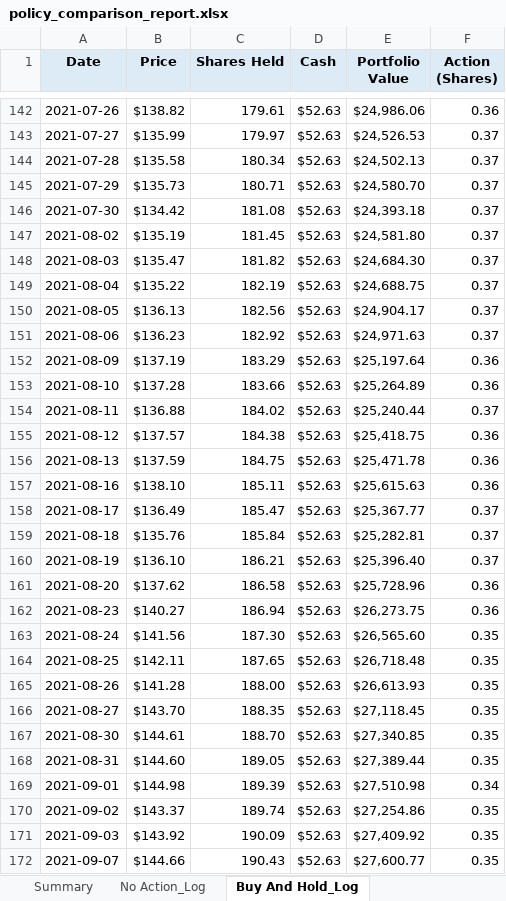
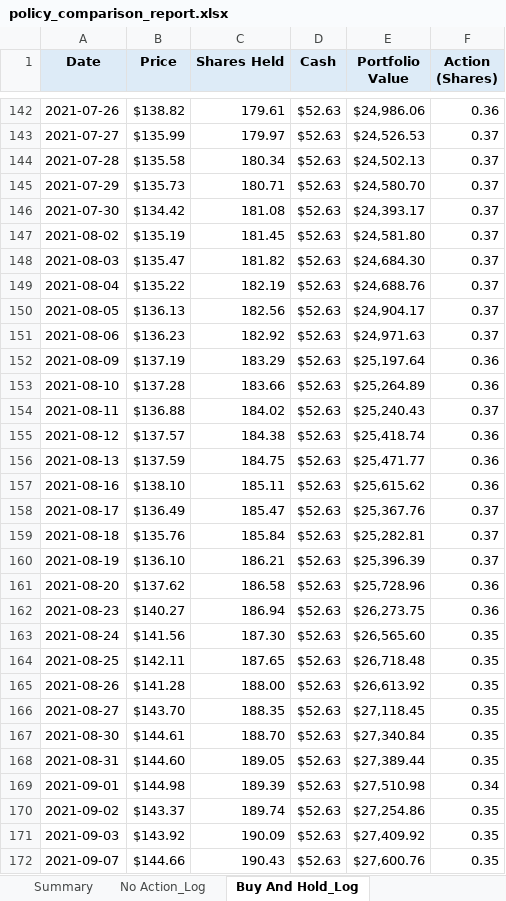
Before and after one commit to dabslee/Trading, an Excel workbook: reports/policy_comparison_report.xlsx, sheet Buy And Hold_Log, drawn as a sheet; only a part is shown, gaps mark what is left out; values as stored, in another font and other column widths than the file's, no borders; the diff covers the shown part only; the diff names each change by its address in the sheet, - before the commit and + after, or states it on an @@ line.

```diff
--- a/reports/policy_comparison_report.xlsx (sheet Buy And Hold_Log)
+++ b/reports/policy_comparison_report.xlsx (sheet Buy And Hold_Log)
-E146 (Portfolio Value): $24,393.18
+E146 (Portfolio Value): $24,393.17
-E149 (Portfolio Value): $24,688.75
+E149 (Portfolio Value): $24,688.76
-E154 (Portfolio Value): $25,240.44
+E154 (Portfolio Value): $25,240.43
-E155 (Portfolio Value): $25,418.75
+E155 (Portfolio Value): $25,418.74
-E156 (Portfolio Value): $25,471.78
+E156 (Portfolio Value): $25,471.77
-E157 (Portfolio Value): $25,615.63
+E157 (Portfolio Value): $25,615.62
-E158 (Portfolio Value): $25,367.77
+E158 (Portfolio Value): $25,367.76
-E160 (Portfolio Value): $25,396.40
+E160 (Portfolio Value): $25,396.39
-E165 (Portfolio Value): $26,613.93
+E165 (Portfolio Value): $26,613.92
-E167 (Portfolio Value): $27,340.85
+E167 (Portfolio Value): $27,340.84
-E172 (Portfolio Value): $27,600.77
+E172 (Portfolio Value): $27,600.76
```
Also changed, not shown: 46 edited cells elsewhere in this sheet, sheet Rl_Log, sheet Sma Crossover_Log, sheet Summary, 7 other files.
